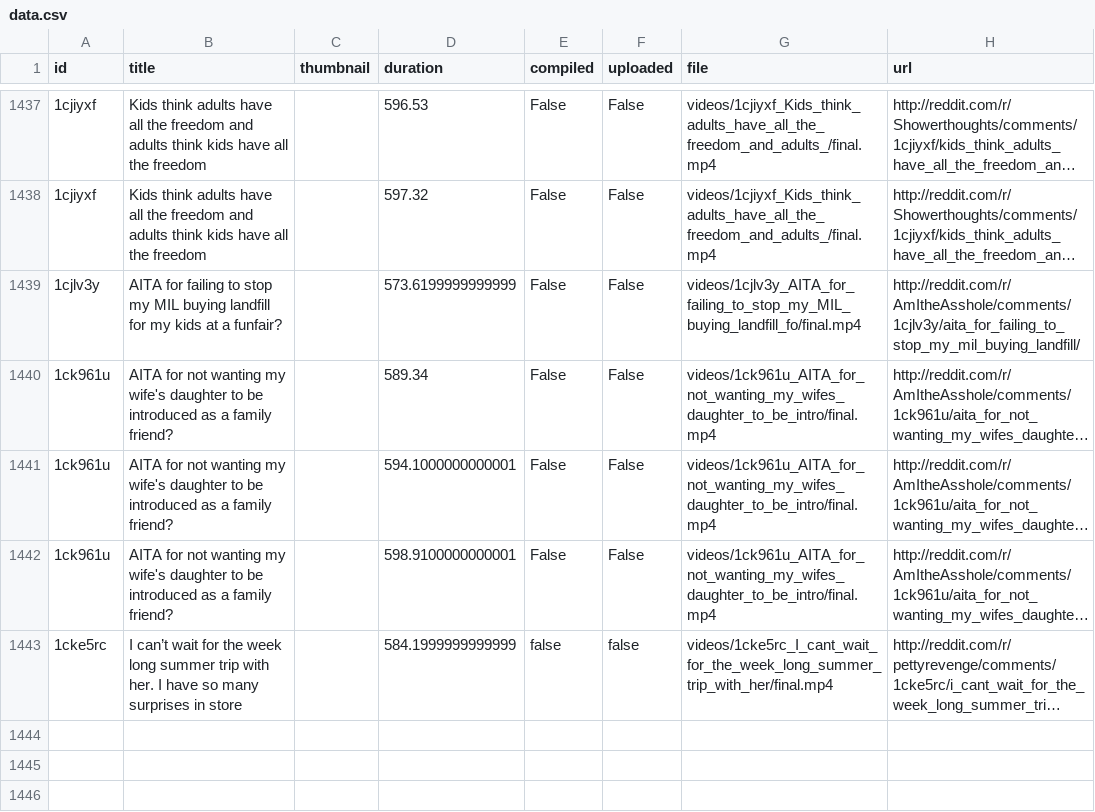
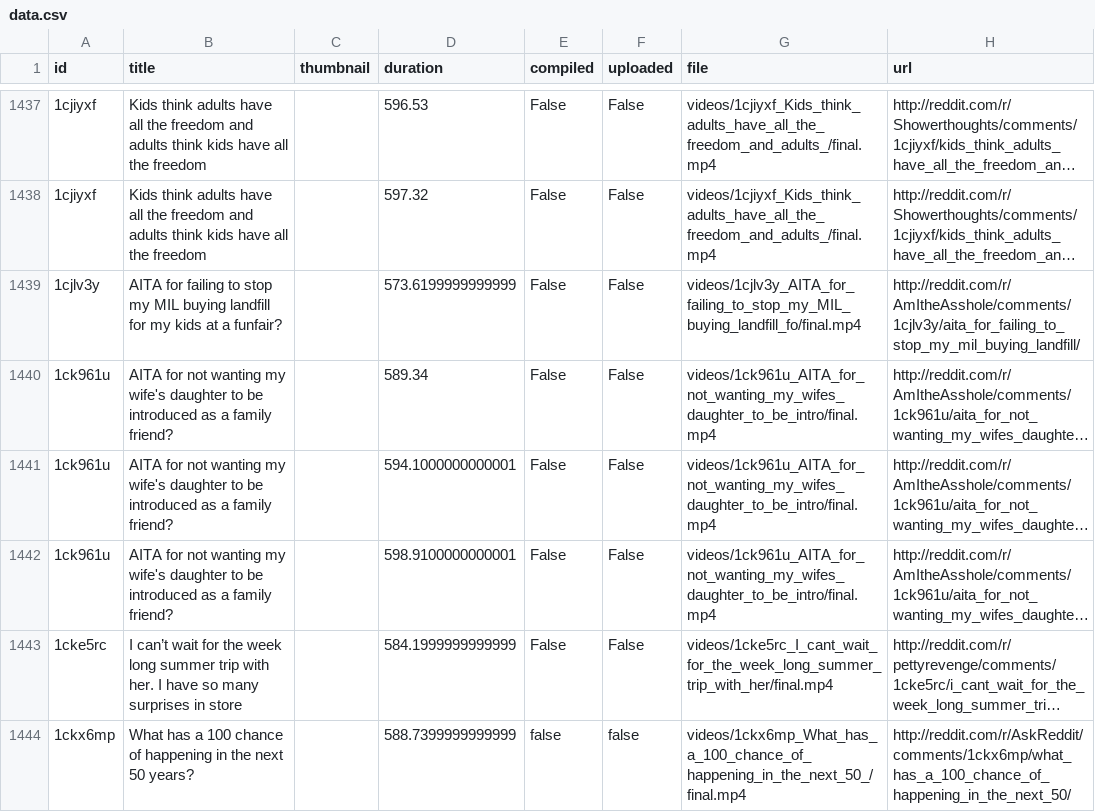
Before and after one commit to alexlaverty/python-reddit-youtube-bot, a CSV file: data.csv, drawn as a sheet; only a part is shown, gaps mark what is left out; long unchanged cells end in …; the diff names each change by its address in the sheet, - before the commit and + after, or states it on an @@ line.

```diff
--- a/data.csv
+++ b/data.csv
-E1443 (compiled): false
+E1443 (compiled): False
-F1443 (uploaded): false
+F1443 (uploaded): False
+row 1444: 1ckx6mp | What has a 100 chance of happening in the next 50 years? |  | 588.7399999999999 | false | false | videos/1ckx6mp_What_has_a_100_chance_of_happening_in_the_next_50_/final.mp4 | http://reddit.com/r/AskReddit/comments/1ckx6mp/what_has_a_100_chance_of_happening_in_the_next_50/
```
